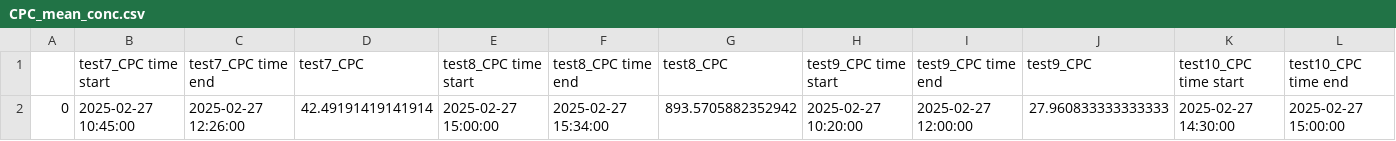
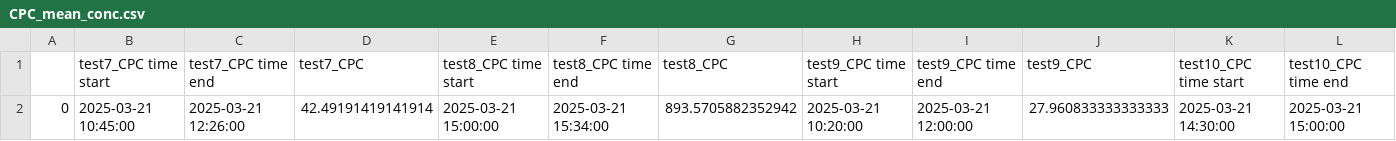
Before and after one commit to Normann25/Master-thesis, a CSV file: CPC_mean_conc.csv, drawn as a sheet; only a part is shown; the diff names each change by its address in the sheet, - before the commit and + after, or states it on an @@ line.

```diff
--- a/CPC_mean_conc.csv
+++ b/CPC_mean_conc.csv
-B2 (test7_CPC time start): 2025-02-27 10:45:00
+B2 (test7_CPC time start): 2025-03-21 10:45:00
-C2 (test7_CPC time end): 2025-02-27 12:26:00
+C2 (test7_CPC time end): 2025-03-21 12:26:00
-E2 (test8_CPC time start): 2025-02-27 15:00:00
+E2 (test8_CPC time start): 2025-03-21 15:00:00
-F2 (test8_CPC time end): 2025-02-27 15:34:00
+F2 (test8_CPC time end): 2025-03-21 15:34:00
-H2 (test9_CPC time start): 2025-02-27 10:20:00
+H2 (test9_CPC time start): 2025-03-21 10:20:00
-I2 (test9_CPC time end): 2025-02-27 12:00:00
+I2 (test9_CPC time end): 2025-03-21 12:00:00
-K2 (test10_CPC time start): 2025-02-27 14:30:00
+K2 (test10_CPC time start): 2025-03-21 14:30:00
-L2 (test10_CPC time end): 2025-02-27 15:00:00
+L2 (test10_CPC time end): 2025-03-21 15:00:00
```
Also changed, not shown: 12 other files.
